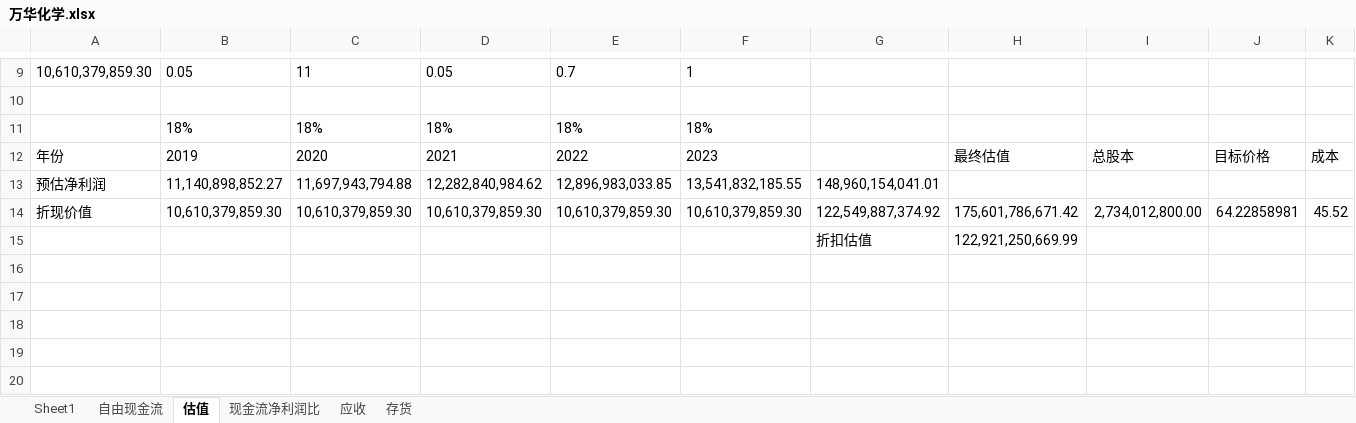
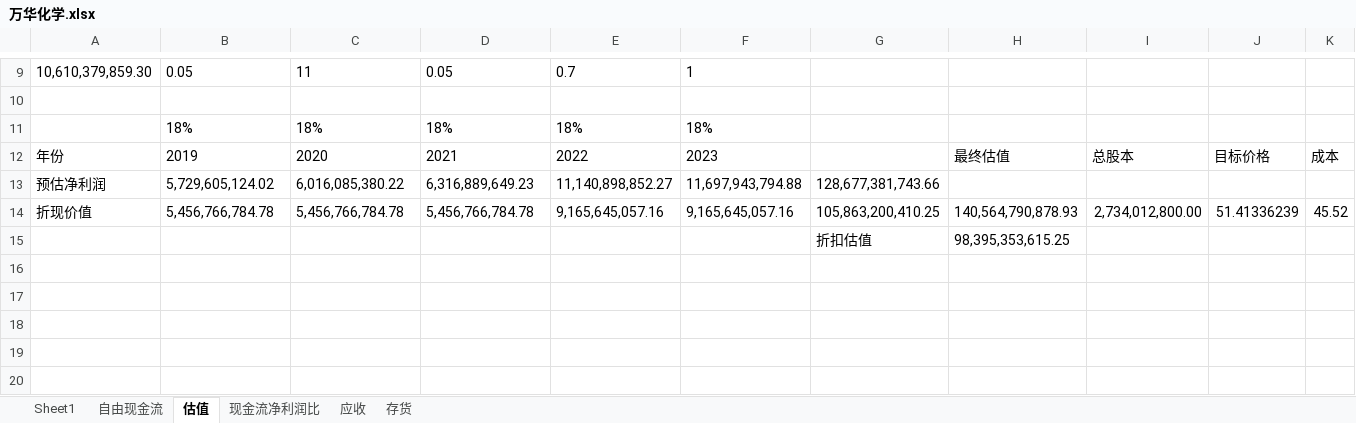
Before and after one commit to bivana/stock_learn, an Excel workbook: 600309_万华化学/万华化学.xlsx, sheet 估值, drawn as a sheet; only a part is shown, gaps mark what is left out; values as stored, in another font and other column widths than the file's, no borders; removed rows and columns are numbered as before the commit, all else as after; rows hold the shown columns only; the diff names each change by its address in the sheet, - before the commit and + after, or states it on an @@ line.

```diff
--- a/600309_万华化学/万华化学.xlsx (sheet 估值)
+++ b/600309_万华化学/万华化学.xlsx (sheet 估值)
-row 13: 预估净利润 | 11,140,898,852.27 | 11,697,943,794.88 | 12,282,840,984.62 | 12,896,983,033.85 | 13,541,832,185.55 | 148,960,154,041.01
-row 14: 折现价值 | 10,610,379,859.30 | 10,610,379,859.30 | 10,610,379,859.30 | 10,610,379,859.30 | 10,610,379,859.30 | 122,549,887,374.92 | 175,601,786,671.42 | 2,734,012,800.00 | 64.22858981 | 45.52
-row 15:  |  |  |  |  |  | 折扣估值 | 122,921,250,669.99
+row 13: 预估净利润 | 5,729,605,124.02 | 6,016,085,380.22 | 6,316,889,649.23 | 11,140,898,852.27 | 11,697,943,794.88 | 128,677,381,743.66
+row 14: 折现价值 | 5,456,766,784.78 | 5,456,766,784.78 | 5,456,766,784.78 | 9,165,645,057.16 | 9,165,645,057.16 | 105,863,200,410.25 | 140,564,790,878.93 | 2,734,012,800.00 | 51.41336239 | 45.52
+row 15:  |  |  |  |  |  | 折扣估值 | 98,395,353,615.25
```
Also changed, not shown: 300144_宋城演艺/宋城演艺.xlsx, 9 other files.
